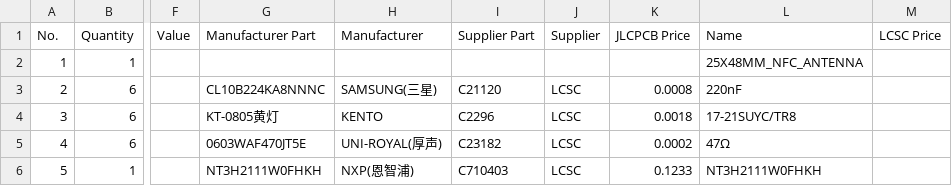
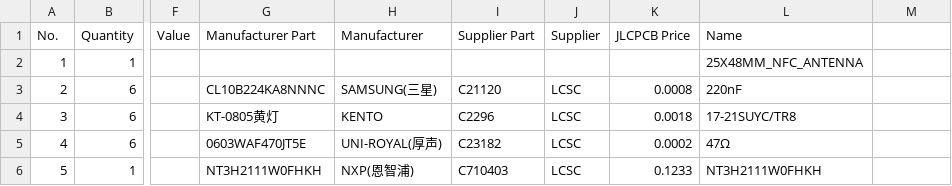
Before and after one commit to the-X-alien/Dhiaan-s-time-saving-hack-card, a CSV file: BOM_Hacker Card_PCB_Hacker Card_2025-07-04.csv, drawn as a sheet; only a part is shown, gaps mark what is left out; the diff names each change by its address in the sheet, - before the commit and + after, or states it on an @@ line.

Commit message:
Update BOM_Hacker Card_PCB_Hacker Card_2025-07-04.csv

```diff
--- a/BOM_Hacker Card_PCB_Hacker Card_2025-07-04.csv
+++ b/BOM_Hacker Card_PCB_Hacker Card_2025-07-04.csv
-M1: LCSC Price
+M1: (empty)
```
